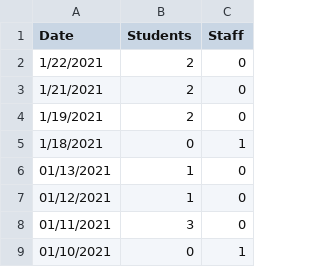
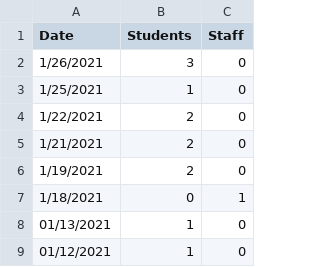
Before and after one commit to huberthickman/WHSCovidPlot, a CSV file: data.csv, drawn as a sheet; only a part is shown; the shorter side is filled out with more unchanged rows.

Commit message:
01/26/2021 data update

```diff
--- a/data.csv
+++ b/data.csv
@@ -1,2 +1,4 @@
 Date,Students,Staff
+1/26/2021,3,0
+1/25/2021,1,0
 1/22/2021,2,0
```
Also changed, not shown: 2 other files.
